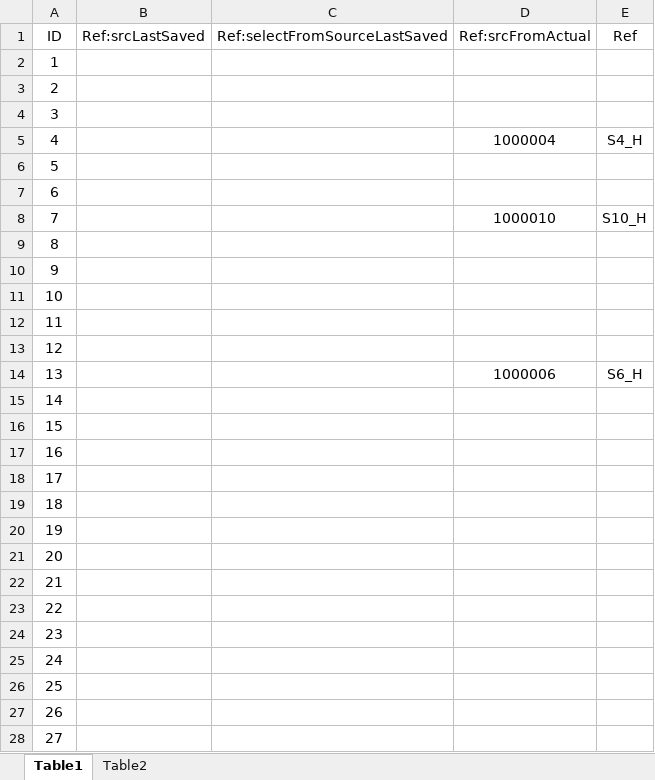
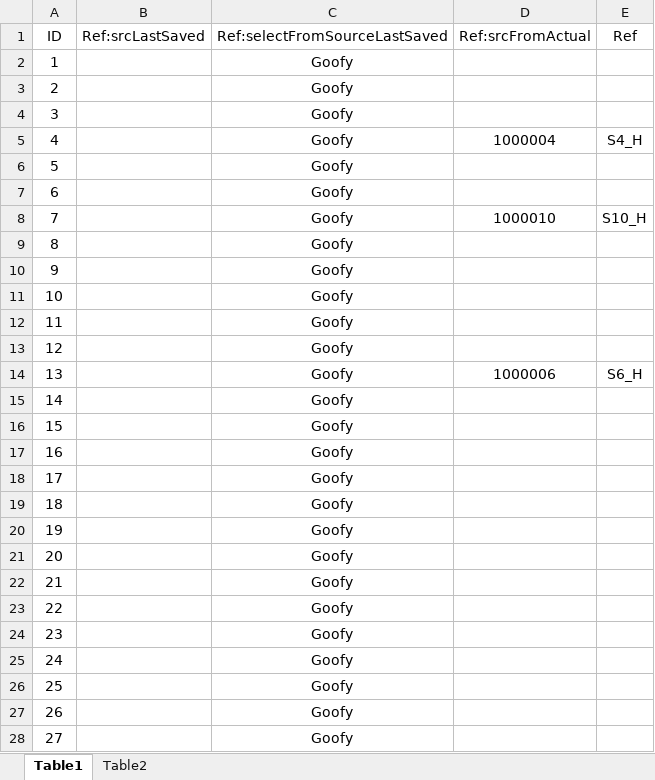
Before and after one commit to mmsami/excel_test_repo, an Excel workbook: Book1000_v7_withV40ReferenceManagement.xlsm, sheet Table1, drawn as a sheet; only a part is shown; values as stored, in another font and other column widths than the file's, no borders; table styles not drawn; the diff covers the shown part only; the diff names each change by its address in the sheet, - before the commit and + after, or states it on an @@ line.

Commit message:
Upload book1000v7v40 First Version

```diff
--- a/Book1000_v7_withV40ReferenceManagement.xlsm (sheet Table1)
+++ b/Book1000_v7_withV40ReferenceManagement.xlsm (sheet Table1)
-C2:C28 (Ref:selectFromSourceLastSaved): (empty)
+C2:C28 (Ref:selectFromSourceLastSaved): Goofy
```
Also changed, not shown: 973 edited cells elsewhere in this sheet, sheet Table2.
